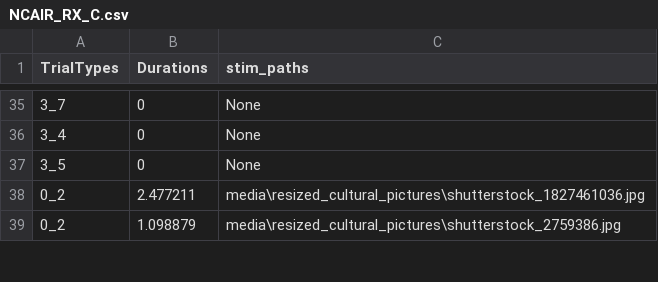
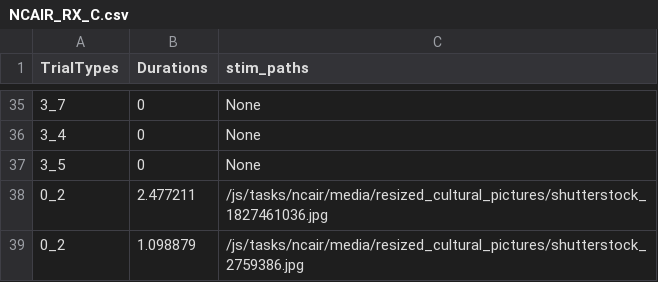
Before and after one commit to laureate-institute-for-brain-research/StimToolOnline, a CSV file: public/js/tasks/ncair/NCAIR_RX_C.csv, drawn as a sheet; only a part is shown, gaps mark what is left out; the diff covers the shown part only.

Commit message:
ready to test NCAIR run through

```diff
--- a/public/js/tasks/ncair/NCAIR_RX_C.csv
+++ b/public/js/tasks/ncair/NCAIR_RX_C.csv
@@ -37,3 +37,3 @@ TrialTypes,Durations,stim_paths
 3_5,0,None
-0_2,2.477211,"media\resized_cultural_pictures\shutterstock_1827461036.jpg"
-0_2,1.098879,"media\resized_cultural_pictures\shutterstock_2759386.jpg"
+0_2,2.477211,/js/tasks/ncair/media/resized_cultural_pictures/shutterstock_1827461036.jpg
+0_2,1.098879,/js/tasks/ncair/media/resized_cultural_pictures/shutterstock_2759386.jpg
```
Also changed, not shown: 1 added row and 94 edited cells elsewhere in this file, 11 other files.
